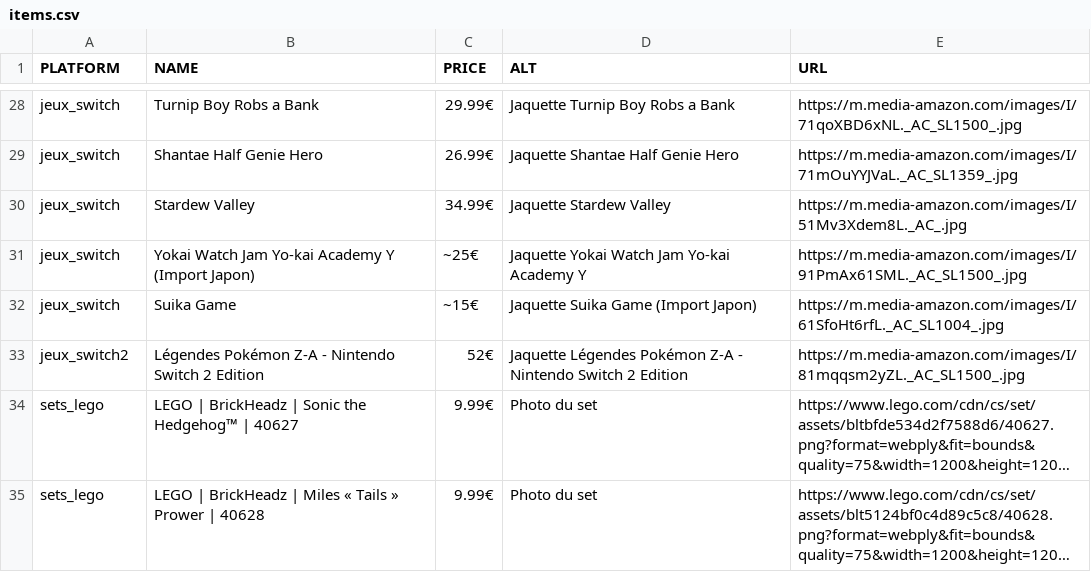
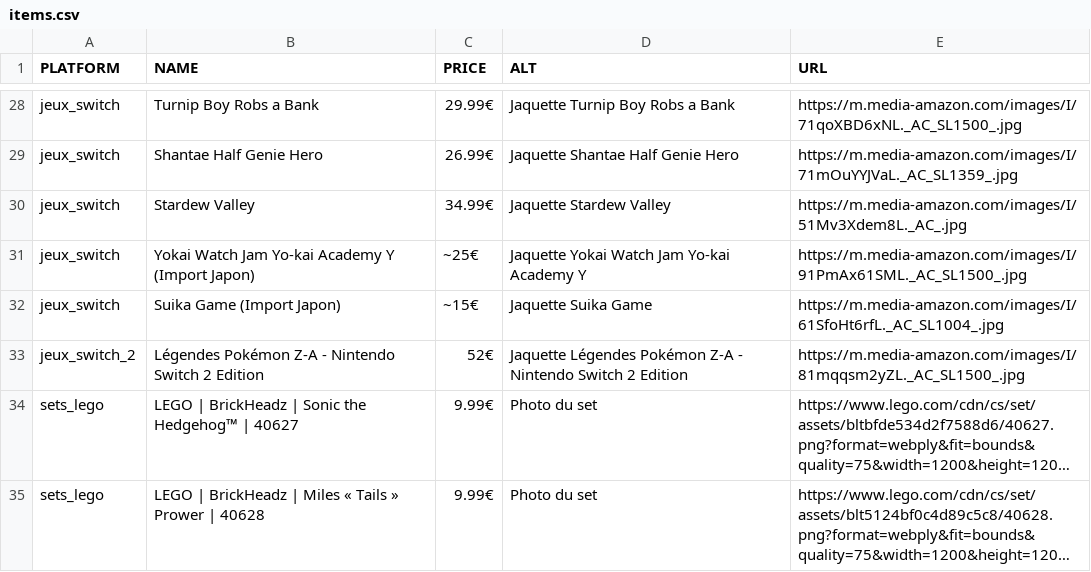
Before and after one commit to Matbaldi/Listes, a CSV file: assets/csv/items.csv, drawn as a sheet; only a part is shown, gaps mark what is left out; long unchanged cells end in …; the diff names each change by its address in the sheet, - before the commit and + after, or states it on an @@ line.

Commit message:
update csv

```diff
--- a/assets/csv/items.csv
+++ b/assets/csv/items.csv
-B32 (NAME): Suika Game
+B32 (NAME): Suika Game (Import Japon)
-D32 (ALT): Jaquette Suika Game (Import Japon)
+D32 (ALT): Jaquette Suika Game
-A33 (PLATFORM): jeux_switch2
+A33 (PLATFORM): jeux_switch_2
```
